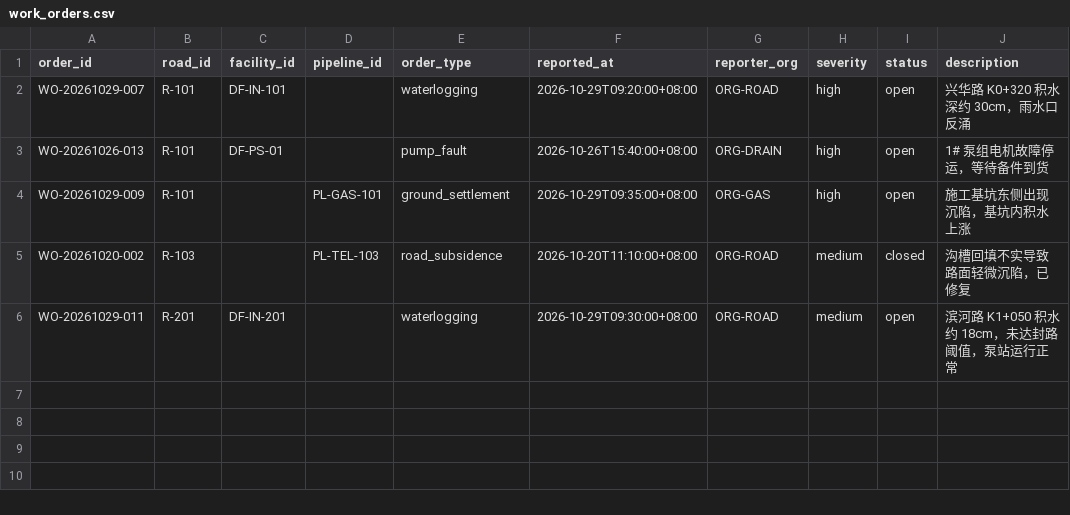
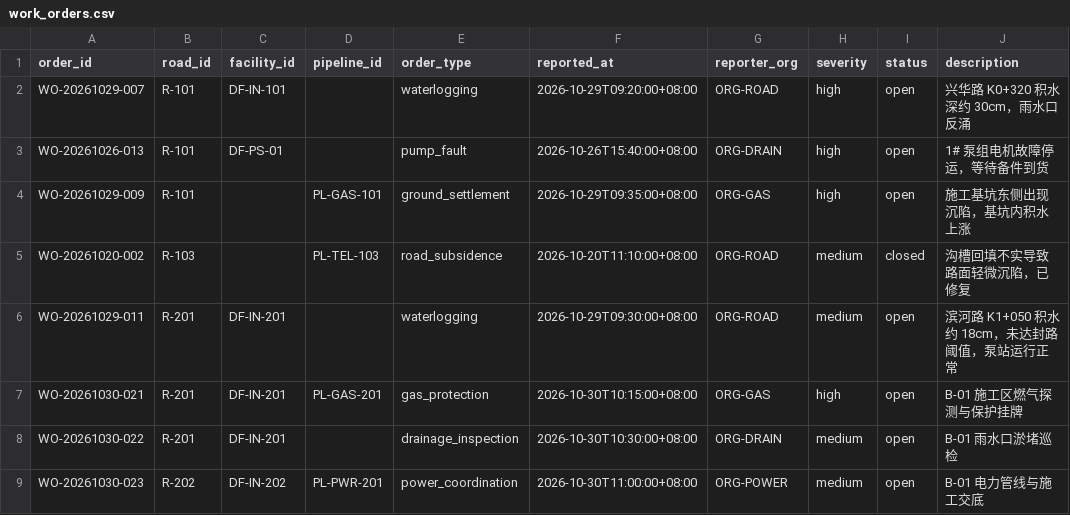
Before and after one commit to May18th/ICT, a CSV file: samples/assets/urban/work_orders.csv, drawn as a sheet; the diff names each change by its address in the sheet, - before the commit and + after, or states it on an @@ line.

```diff
--- a/samples/assets/urban/work_orders.csv
+++ b/samples/assets/urban/work_orders.csv
+row 7: WO-20261030-021 | R-201 | DF-IN-201 | PL-GAS-201 | gas_protection | 2026-10-30T10:15:00+08:00 | ORG-GAS | high | open | B-01 施工区燃气探测与保护挂牌
+row 8: WO-20261030-022 | R-201 | DF-IN-201 |  | drainage_inspection | 2026-10-30T10:30:00+08:00 | ORG-DRAIN | medium | open | B-01 雨水口淤堵巡检
+row 9: WO-20261030-023 | R-202 | DF-IN-202 | PL-PWR-201 | power_coordination | 2026-10-30T11:00:00+08:00 | ORG-POWER | medium | open | B-01 电力管线与施工交底
```
Also changed, not shown: samples/assets/urban/construction_plans.csv, samples/assets/urban/drainage_facilities.csv, 20 other files.
